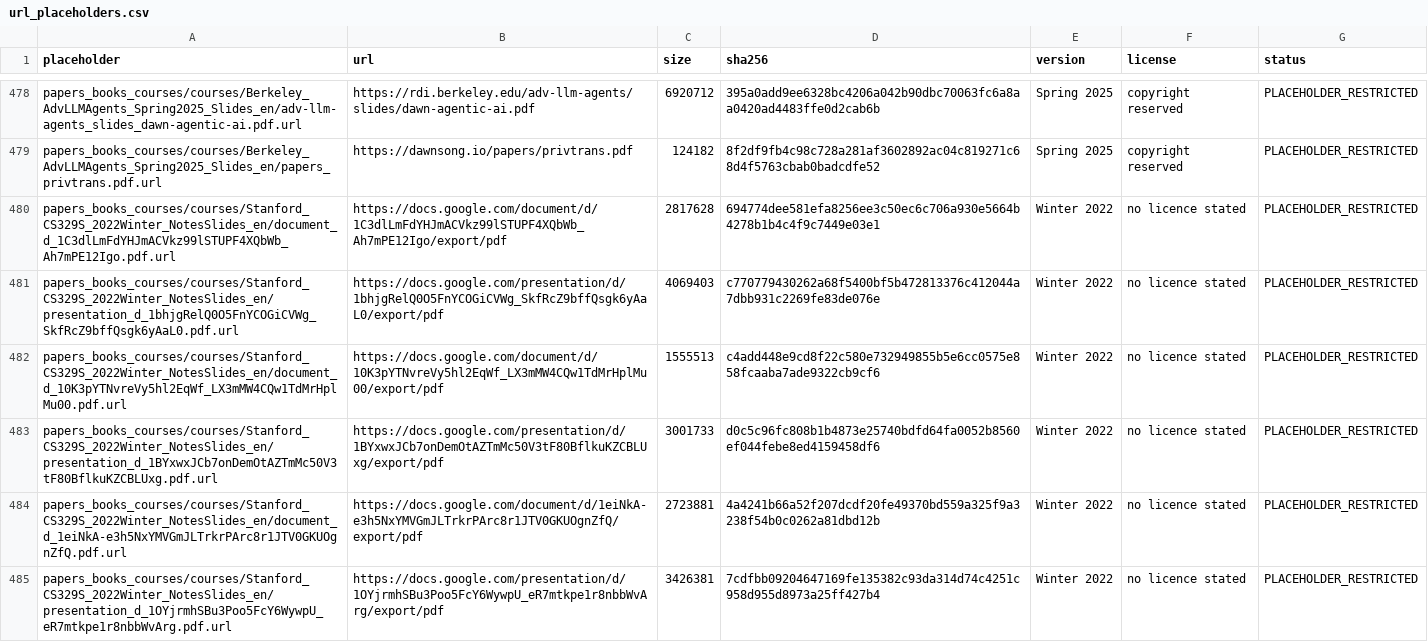
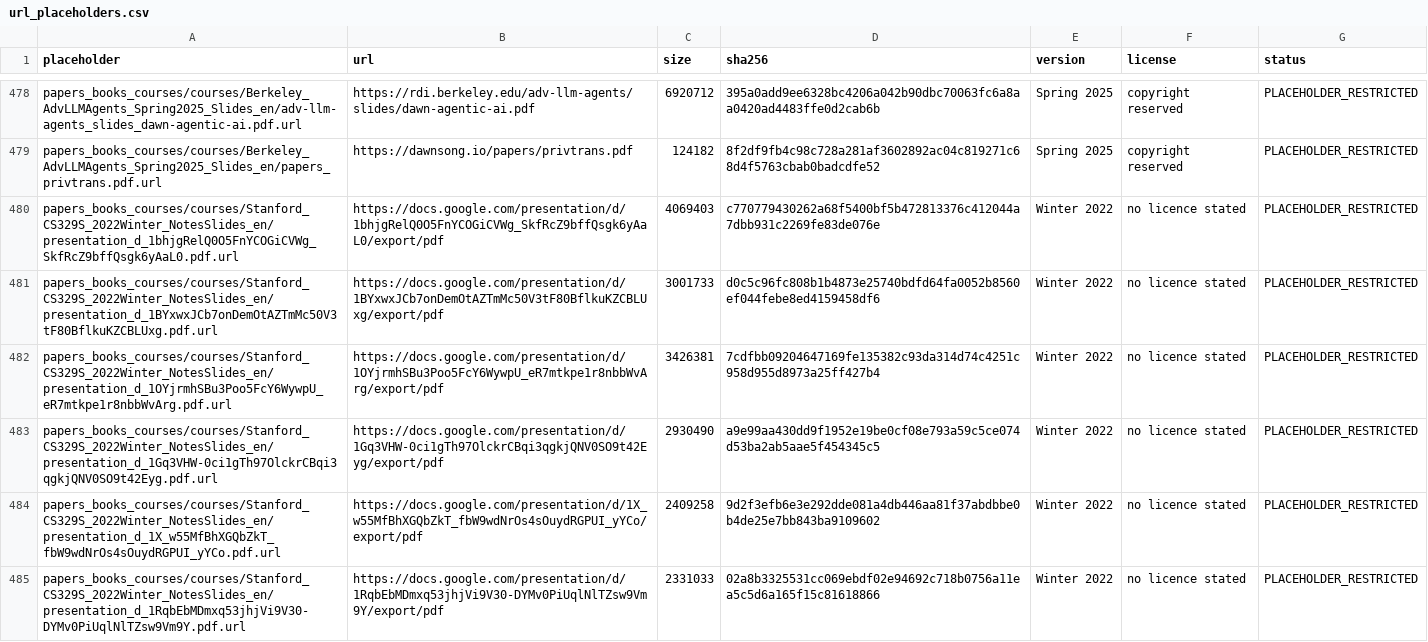
Before and after one commit to yuriev315/llm_end_to_end_development_resources, a CSV file: manifests/url_placeholders.csv, drawn as a sheet; only a part is shown, gaps mark what is left out; the shorter side is filled out with more unchanged rows; the diff covers the shown part only; the diff names each change by its address in the sheet, - before the commit and + after, or states it on an @@ line.

Commit message:
Add RAG module index and drop login pages from the course list

```diff
--- a/manifests/url_placeholders.csv
+++ b/manifests/url_placeholders.csv
-row 480: papers_books_courses/courses/Stanford_CS329S_2022Winter_NotesSlides_en/document_d_1C3dlLmFdYHJmACVkz99lSTUPF4XQbWb_Ah7mPE12Igo.pdf.url | https://docs.google.com/document/d/1C3dlLmFdYHJmACVkz99lSTUPF4XQbWb_Ah7mPE12Igo/export/pdf | 2817628 | 694774dee581efa8256ee3c50ec6c706a930e5664b4278b1b4c4f9c7449e03e1 | Winter 2022 | no licence stated | PLACEHOLDER_RESTRICTED
-row 482: papers_books_courses/courses/Stanford_CS329S_2022Winter_NotesSlides_en/document_d_10K3pYTNvreVy5hl2EqWf_LX3mMW4CQw1TdMrHplMu00.pdf.url | https://docs.google.com/document/d/10K3pYTNvreVy5hl2EqWf_LX3mMW4CQw1TdMrHplMu00/export/pdf | 1555513 | c4add448e9cd8f22c580e732949855b5e6cc0575e858fcaaba7ade9322cb9cf6 | Winter 2022 | no licence stated | PLACEHOLDER_RESTRICTED
-row 484: papers_books_courses/courses/Stanford_CS329S_2022Winter_NotesSlides_en/document_d_1eiNkA-e3h5NxYMVGmJLTrkrPArc8r1JTV0GKUOgnZfQ.pdf.url | https://docs.google.com/document/d/1eiNkA-e3h5NxYMVGmJLTrkrPArc8r1JTV0GKUOgnZfQ/export/pdf | 2723881 | 4a4241b66a52f207dcdf20fe49370bd559a325f9a3238f54b0c0262a81dbd12b | Winter 2022 | no licence stated | PLACEHOLDER_RESTRICTED
```
Also changed, not shown: 5 removed rows elsewhere in this file, 10 other files.
